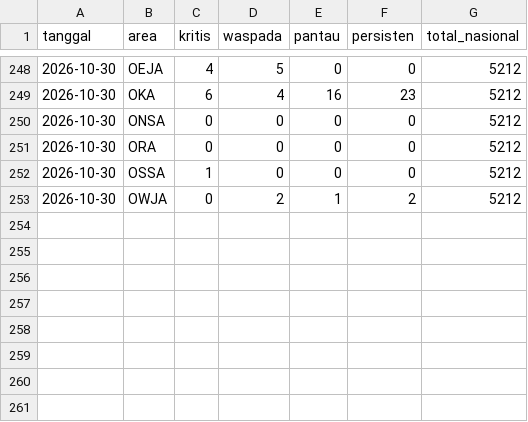
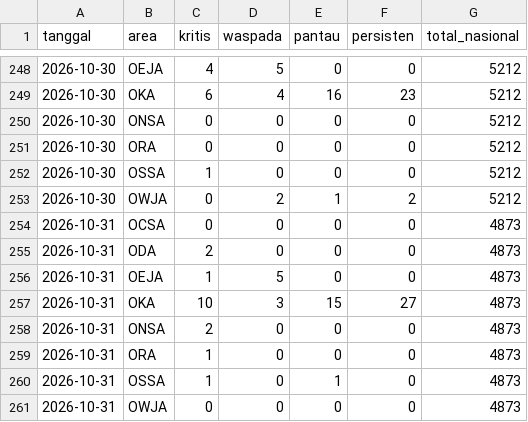
Before and after one commit to safetylineStream/safetylineStream-Dashboard-Pantauan-Lingkungan-Area-Kerja-Pertagas, a CSV file: data/history/ringkasan.csv, drawn as a sheet; only a part is shown, gaps mark what is left out.

```diff
--- a/data/history/ringkasan.csv
+++ b/data/history/ringkasan.csv
@@ -253 +253,9 @@ tanggal,area,kritis,waspada,pantau,persisten,total_nasional
 2026-10-30,OWJA,0,2,1,2,5212
+2026-10-31,OCSA,0,0,0,0,4873
+2026-10-31,ODA,2,0,0,0,4873
+2026-10-31,OEJA,1,5,0,0,4873
+2026-10-31,OKA,10,3,15,27,4873
+2026-10-31,ONSA,2,0,0,0,4873
+2026-10-31,ORA,1,0,0,0,4873
+2026-10-31,OSSA,1,0,1,0,4873
+2026-10-31,OWJA,0,0,0,0,4873
```
Also changed, not shown: 3 other files.
